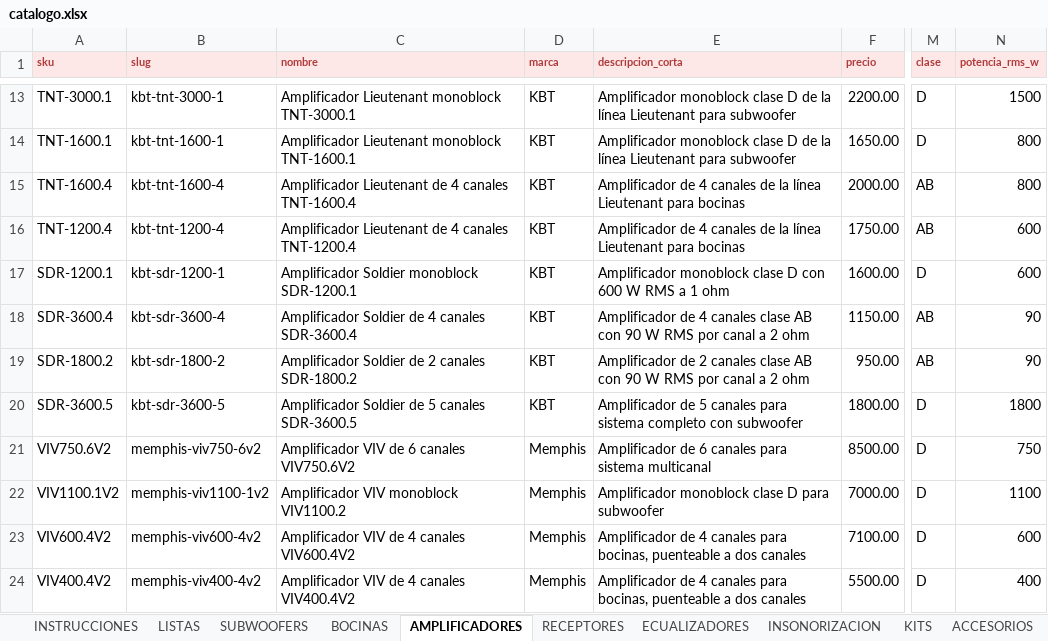
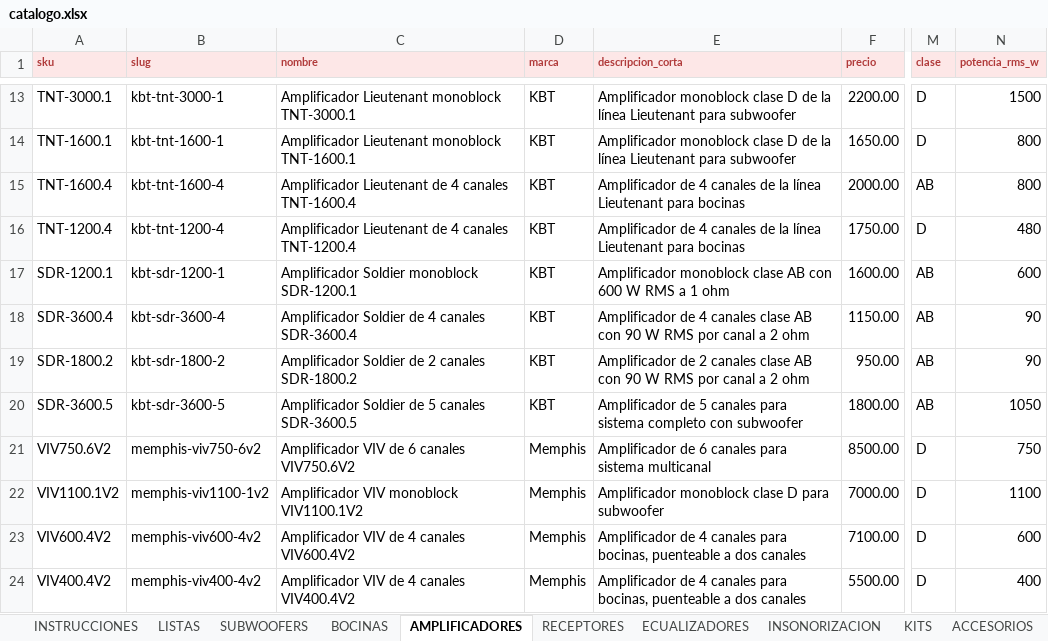
Before and after one commit to B4rr13nt0s/sonoro, an Excel workbook: data/source/catalogo.xlsx, sheet AMPLIFICADORES, drawn as a sheet; only a part is shown, gaps mark what is left out; values as stored, in another font and other column widths than the file's, no borders; charts and pictures not drawn; the diff covers the shown part only; the diff names each change by its address in the sheet, - before the commit and + after, or states it on an @@ line.

```diff
--- a/data/source/catalogo.xlsx (sheet AMPLIFICADORES)
+++ b/data/source/catalogo.xlsx (sheet AMPLIFICADORES)
-M16 (clase): AB
+M16 (clase): D
-N16 (potencia_rms_w): 600
+N16 (potencia_rms_w): 480
-E17 (descripcion_corta): …monoblock clase D con 600…
+E17 (descripcion_corta): …monoblock clase AB con 600…
-M17 (clase): D
+M17 (clase): AB
-M20 (clase): D
+M20 (clase): AB
-N20 (potencia_rms_w): 1800
+N20 (potencia_rms_w): 1050
-C22 (nombre): Amplificador VIV monoblock VIV1100.2
+C22 (nombre): Amplificador VIV monoblock VIV1100.1V2
```
Also changed, not shown: 40 edited cells elsewhere in this sheet, sheet ACCESORIOS, sheet BOCINAS, sheet RECEPTORES, sheet SUBWOOFERS, sheet ESPECIALES, sheet LISTAS, 3 more sheets, charts or pictures, 38 other files.
